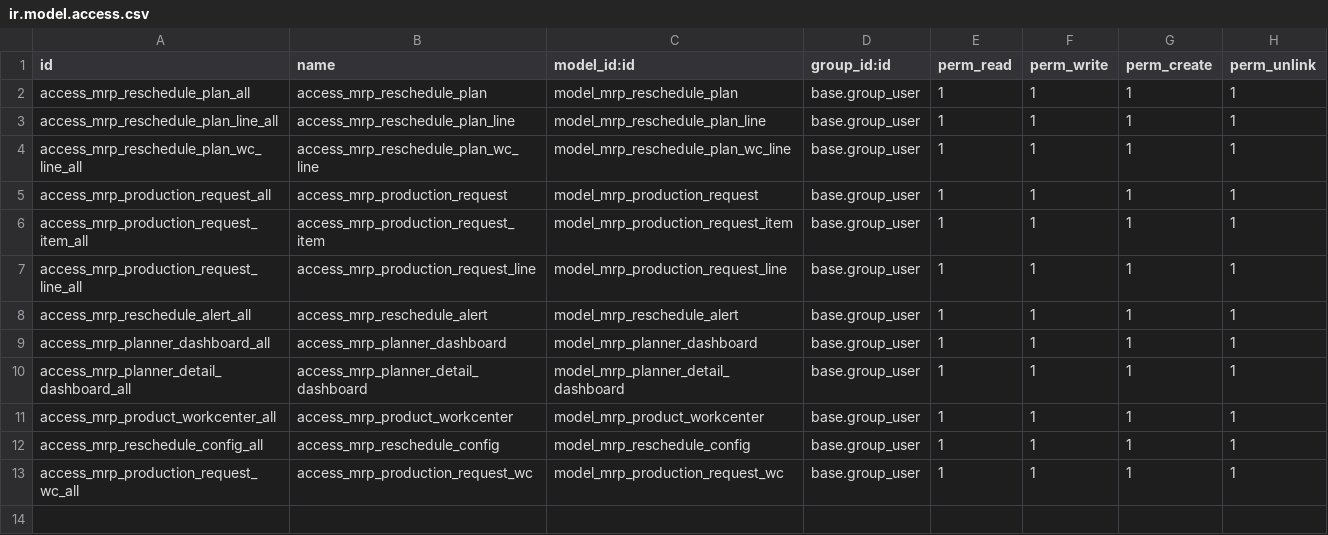
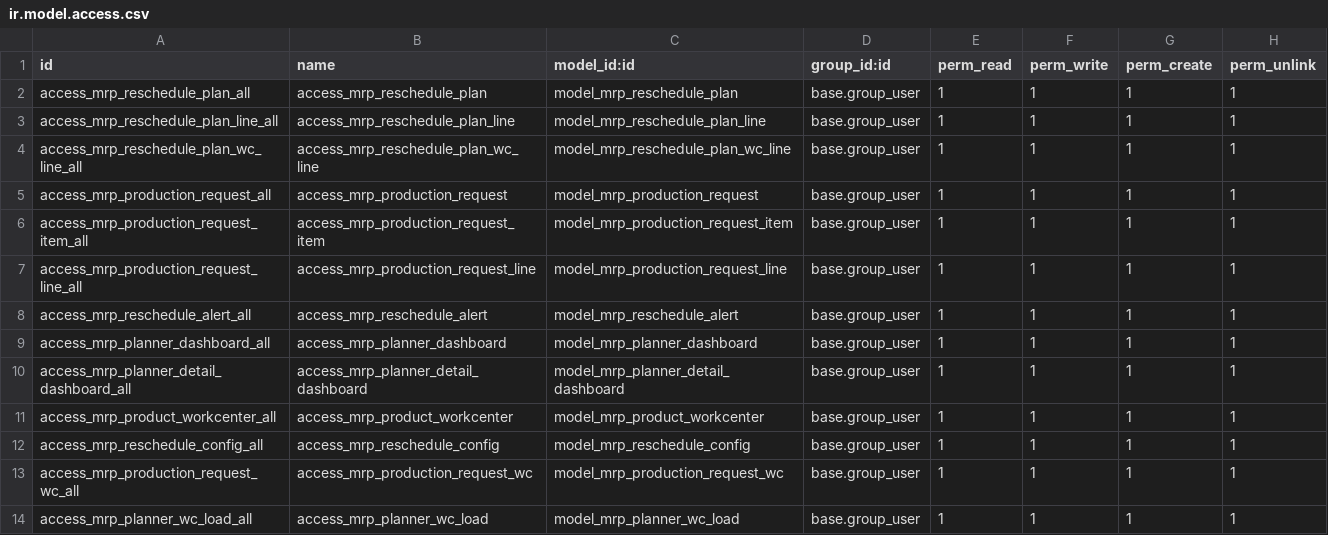
Before and after one commit to DegliaArg/odoo_mrp_planner, a CSV file: security/ir.model.access.csv, drawn as a sheet; the diff names each change by its address in the sheet, - before the commit and + after, or states it on an @@ line.

```diff
--- a/security/ir.model.access.csv
+++ b/security/ir.model.access.csv
+row 14: access_mrp_planner_wc_load_all | access_mrp_planner_wc_load | model_mrp_planner_wc_load | base.group_user | 1 | 1 | 1 | 1
```
Also changed, not shown: 2 other files.
